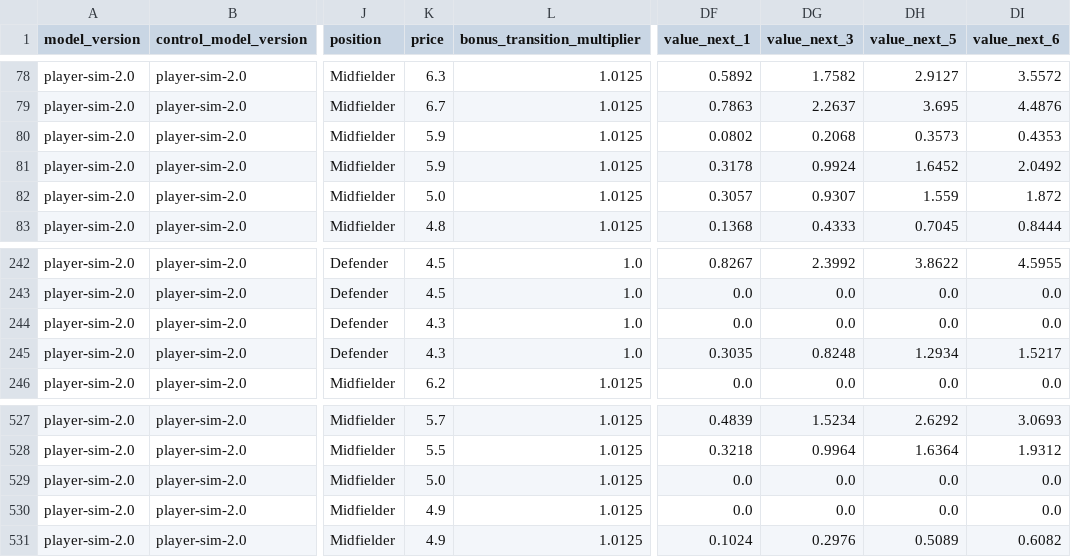
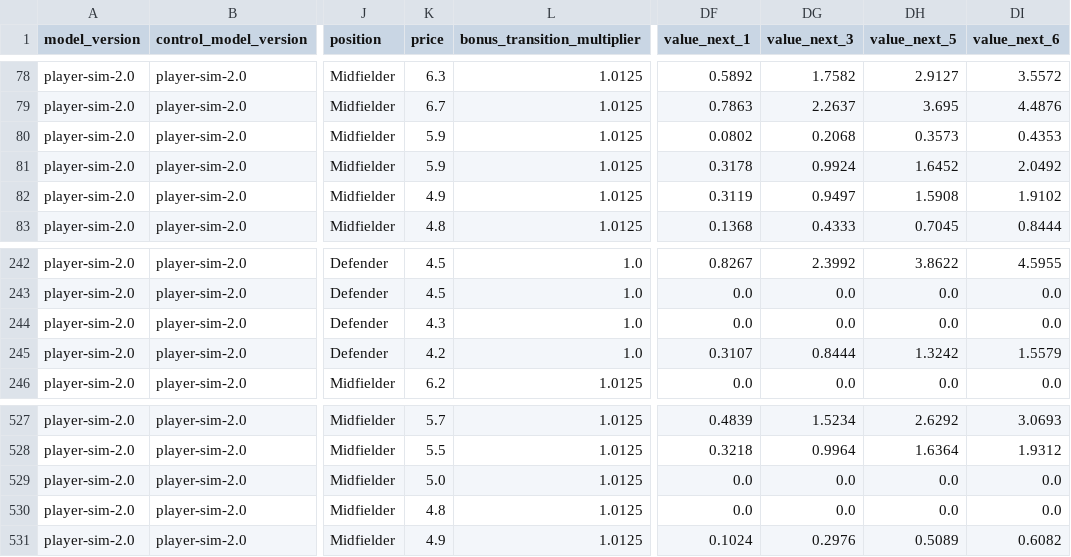
Before and after one commit to tametheboardgame/fpl-data-model, a CSV file: data/chatgpt/player_projection_horizons.csv, drawn as a sheet; only a part is shown, gaps mark what is left out; the diff names each change by its address in the sheet, - before the commit and + after, or states it on an @@ line.

```diff
--- a/data/chatgpt/player_projection_horizons.csv
+++ b/data/chatgpt/player_projection_horizons.csv
-K82 (price): 5.0
+K82 (price): 4.9
-DF82 (value_next_1): 0.3057
+DF82 (value_next_1): 0.3119
-DG82 (value_next_3): 0.9307
+DG82 (value_next_3): 0.9497
-DH82 (value_next_5): 1.559
+DH82 (value_next_5): 1.5908
-DI82 (value_next_6): 1.872
+DI82 (value_next_6): 1.9102
-K245 (price): 4.3
+K245 (price): 4.2
-DF245 (value_next_1): 0.3035
+DF245 (value_next_1): 0.3107
-DG245 (value_next_3): 0.8248
+DG245 (value_next_3): 0.8444
-DH245 (value_next_5): 1.2934
+DH245 (value_next_5): 1.3242
-DI245 (value_next_6): 1.5217
+DI245 (value_next_6): 1.5579
-K530 (price): 4.9
+K530 (price): 4.8
```
Also changed, not shown: data/chatgpt/player_rolling_features.csv, 15 other files.
